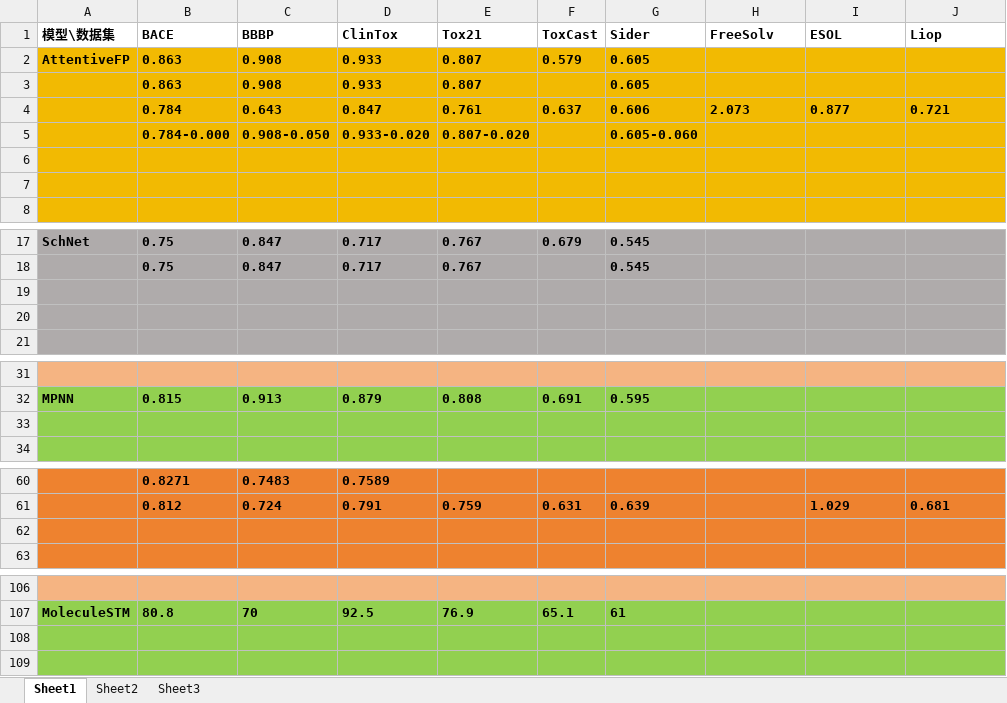
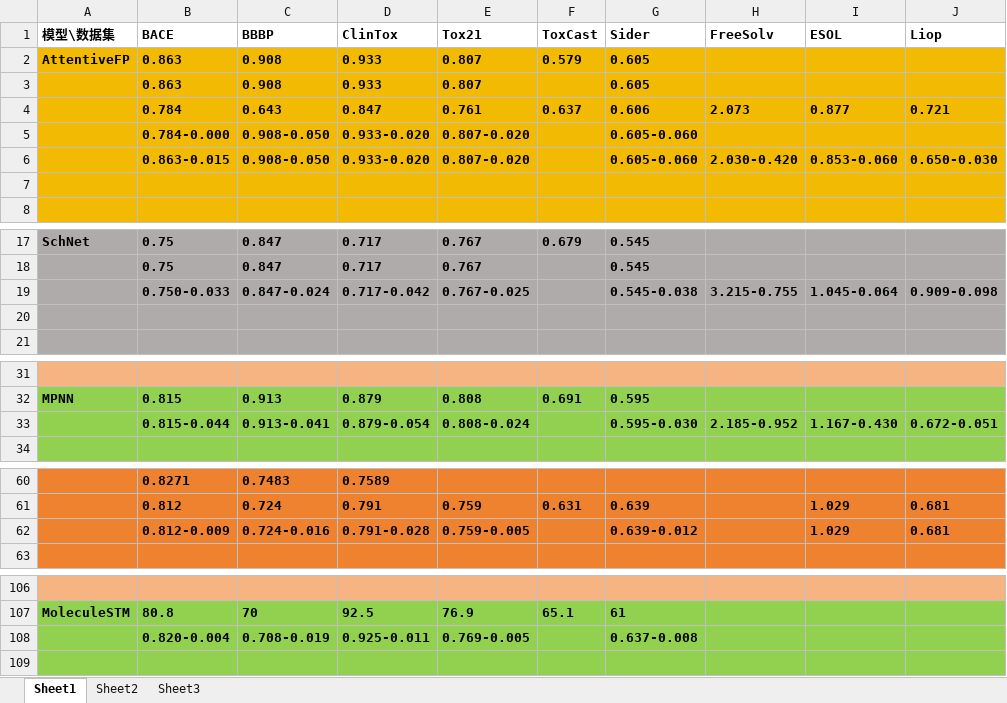
Before and after one commit to fanshuaiyao/BYFinall, an Excel workbook: 自己论文/对比实验数据.xlsx, sheet Sheet1, drawn as a sheet; only a part is shown, gaps mark what is left out; values as stored, in another font and other column widths than the file's, no borders; the diff names each change by its address in the sheet, - before the commit and + after, or states it on an @@ line.

```diff
--- a/自己论文/对比实验数据.xlsx (sheet Sheet1)
+++ b/自己论文/对比实验数据.xlsx (sheet Sheet1)
-row 6: (empty)
+row 6:  | 0.863-0.015 | 0.908-0.050 | 0.933-0.020 | 0.807-0.020 |  | 0.605-0.060 | 2.030-0.420 | 0.853-0.060 | 0.650-0.030
-row 19: (empty)
+row 19:  | 0.750-0.033 | 0.847-0.024 | 0.717-0.042 | 0.767-0.025 |  | 0.545-0.038 | 3.215-0.755 | 1.045-0.064 | 0.909-0.098
-row 33: (empty)
+row 33:  | 0.815-0.044 | 0.913-0.041 | 0.879-0.054 | 0.808-0.024 |  | 0.595-0.030 | 2.185-0.952 | 1.167-0.430 | 0.672-0.051
-row 62: (empty)
+row 62:  | 0.812-0.009 | 0.724-0.016 | 0.791-0.028 | 0.759-0.005 |  | 0.639-0.012 |  | 1.029 | 0.681
-row 108: (empty)
+row 108:  | 0.820-0.004 | 0.708-0.019 | 0.925-0.011 | 0.769-0.005 |  | 0.637-0.008
```
Also changed, not shown: 1 other file.
